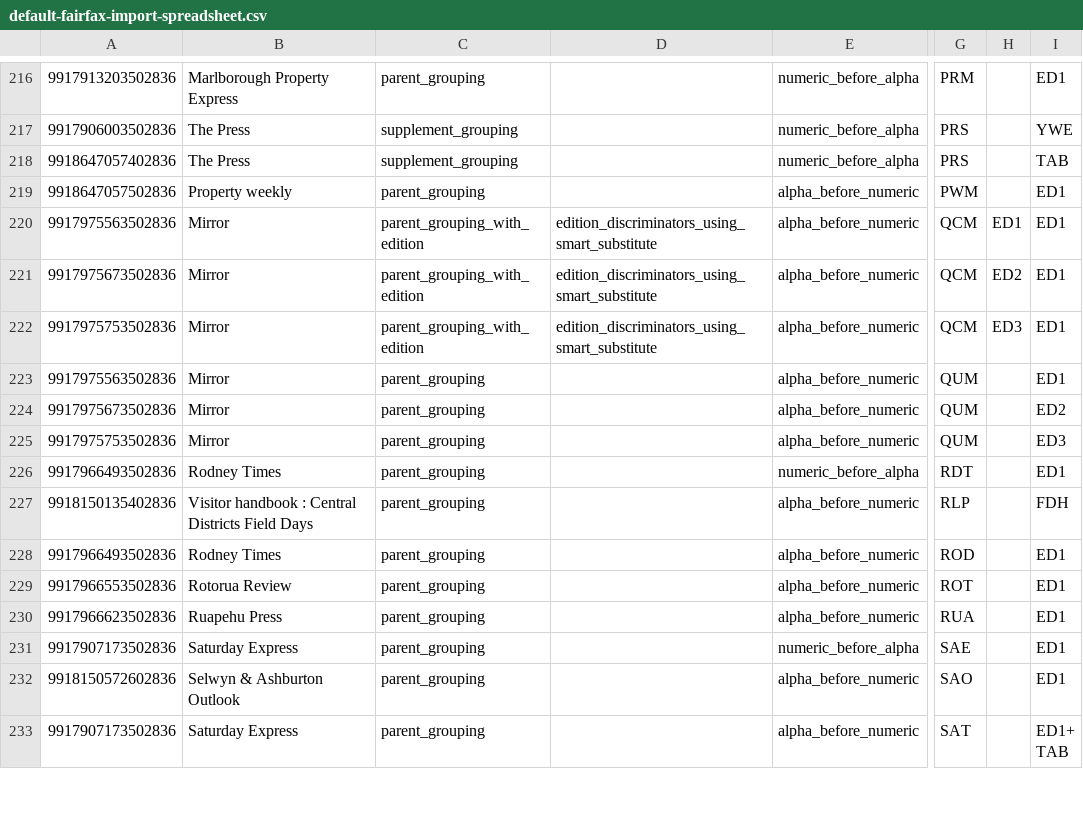
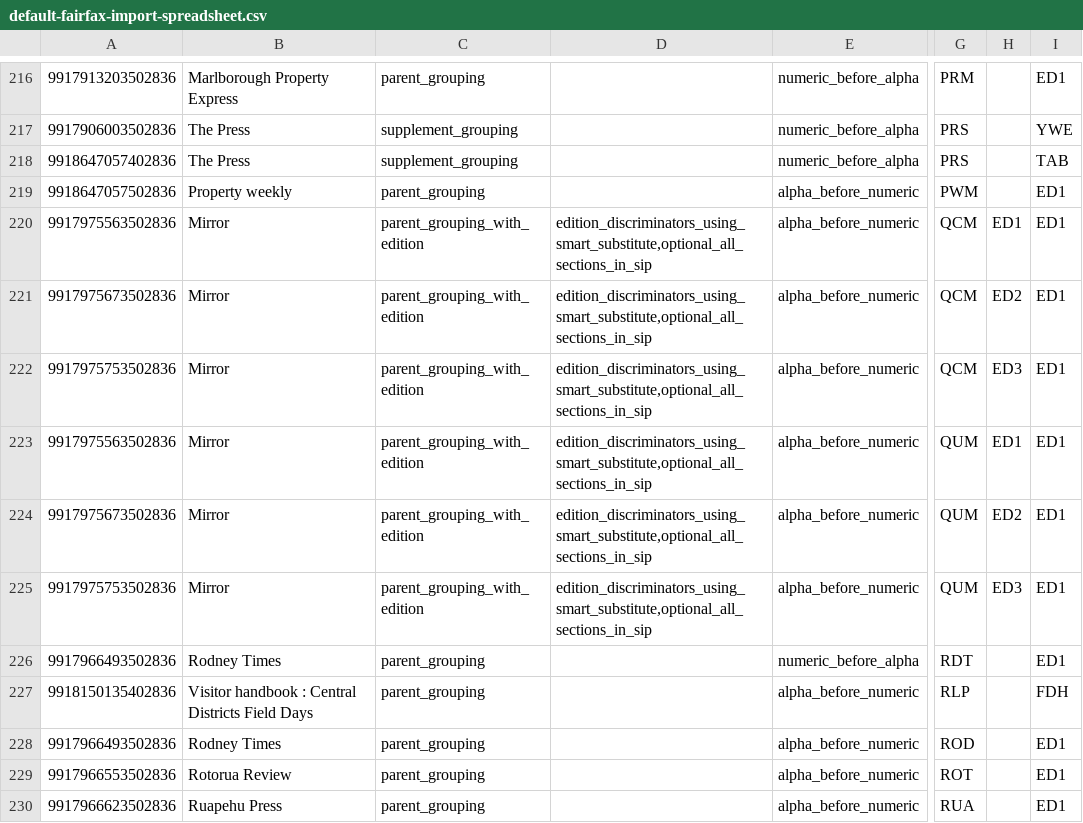
Before and after one commit to NLNZDigitalPreservation/nlnz-tools-sip-generation-fairfax, a CSV file: core/src/main/resources/nz/govt/natlib/tools/sip/generation/fairfax/default-fairfax-import-spreadsheet.csv, drawn as a sheet; only a part is shown, gaps mark what is left out; the shorter side is filled out with more unchanged rows; the diff names each change by its address in the sheet, - before the commit and + after, or states it on an @@ line.

Commit message:
Precise errors. for-review summary folders. Data fixes.
FairfaxFilesProcessor.groovy:
- Manual processing rule produces a MANUAL_PROCESSING_REQUIRED exception.

FairfaxProcessingParameters.groovy:
- When multiple rows match for a parent_grouping, use that as parameters
  instead of waiting for a better match.
- Be more specific about MULTIPLE_DEFINITIONS exception.

FairfaxSpreadsheet.groovy:
- BLANK_ROW has a magazine value of -1.

SipFactory.groovy:
- IEEntityType converted based on 1 for MagazineIE, 0 for NewspaperIE and
  everything else to UNKNOWN.

ReadyForIngestionProcessor.groovy:
- for-review folders have subfolders based on the sipProcessingState
  failureReasonSummary.

- Corrections to unit tests based on the given changes.

default-fairfax-import-(parameters.json|spreadsheet.csv):
- QCM, QUM uses additional rule optional_all_sections_in_sip.
- QUM uses type parent_grouping_with_edition, rule
  edition_discriminators_using_smart_substitute, edition_discriminators
  matching the edition and section_codes ED1.

```diff
--- a/core/src/main/resources/nz/govt/natlib/tools/sip/generation/fairfax/default-fairfax-import-spreadsheet.csv
+++ b/core/src/main/resources/nz/govt/natlib/tools/sip/generation/fairfax/default-fairfax-import-spreadsheet.csv
-D220:D222: edition_discriminators_using_smart_substitute
+D220:D222: edition_discriminators_using_smart_substitute,optional_all_sections_in_sip
-C223:C225: parent_grouping
+C223:C225: parent_grouping_with_edition
-D223:D225: (empty)
+D223:D225: edition_discriminators_using_smart_substitute,optional_all_sections_in_sip
-H223: (empty)
+H223: ED1
-H224: (empty)
+H224: ED2
-I224: ED2
+I224: ED1
-H225: (empty)
+H225: ED3
-I225: ED3
+I225: ED1
```
Also changed, not shown: 10 other files.
